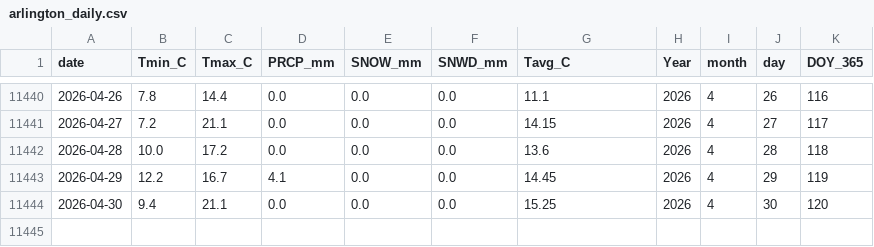
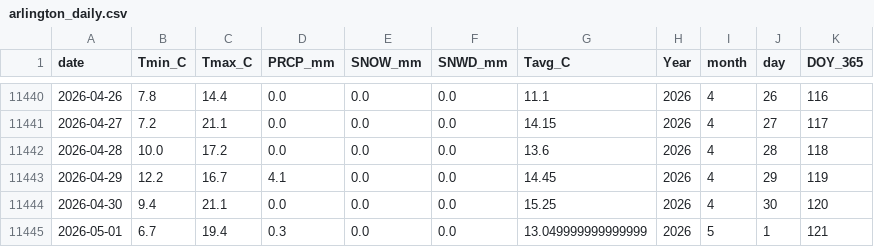
Before and after one commit to jp1309/arlington_weather, a CSV file: data/arlington_daily.csv, drawn as a sheet; only a part is shown, gaps mark what is left out; the diff names each change by its address in the sheet, - before the commit and + after, or states it on an @@ line.

```diff
--- a/data/arlington_daily.csv
+++ b/data/arlington_daily.csv
+row 11445: 2026-05-01 | 6.7 | 19.4 | 0.3 | 0.0 | 0.0 | 13.049999999999999 | 2026 | 5 | 1 | 121
```
Also changed, not shown: data/climatology_doy365_percentiles.csv, 2 other files.
